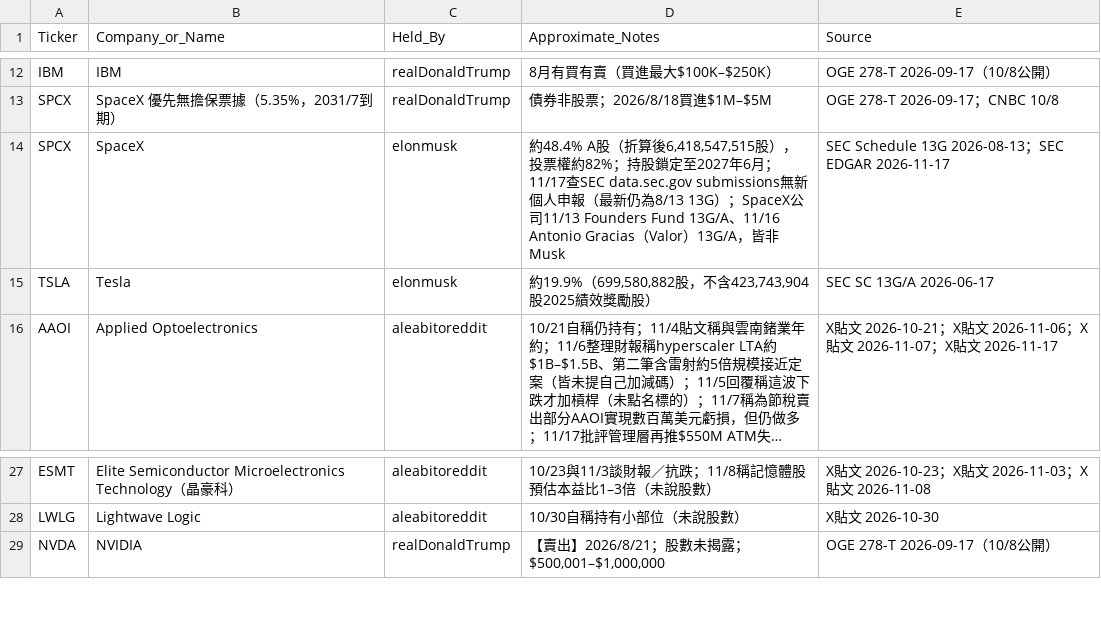
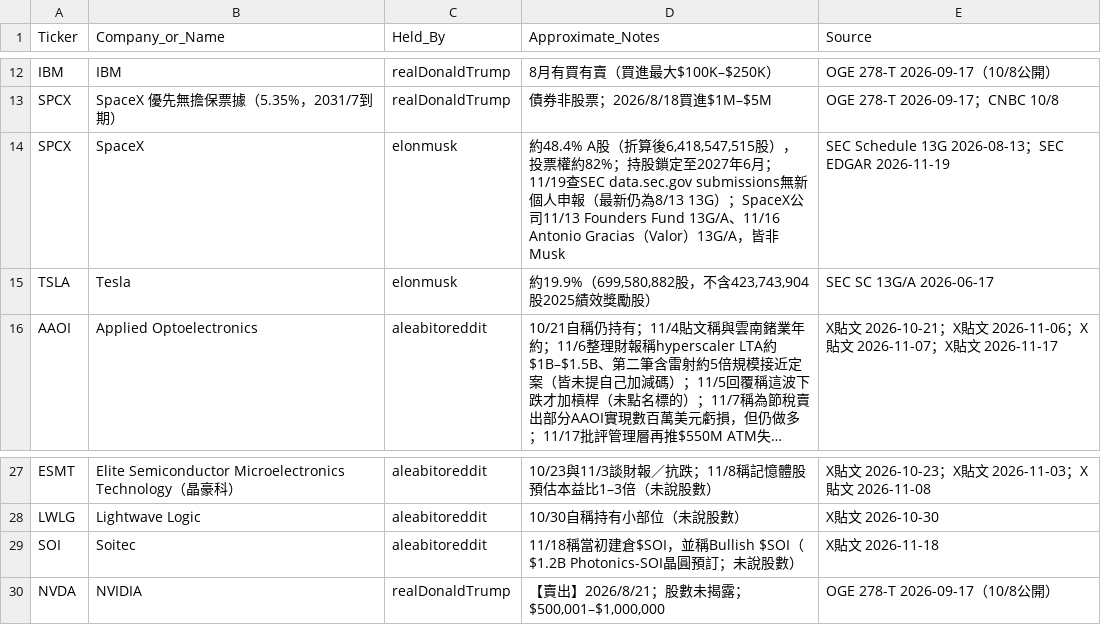
Before and after one commit to aqtjames9/tw-stock-news, a CSV file: data/holdings_latest.csv, drawn as a sheet; only a part is shown, gaps mark what is left out; long unchanged cells end in ….

```diff
--- a/data/holdings_latest.csv
+++ b/data/holdings_latest.csv
@@ -13,3 +13,3 @@ IBM,IBM,realDonaldTrump,8月有買有賣（買進最大$100K–$250K）,OGE 278-
 SPCX,SpaceX 優先無擔保票據（5.35%，2031/7到期）,realDonaldTrump,債券非股票；2026/8/18買進$1M–$5M,OGE 278-T 2026-09-17；CNBC 10/8
-SPCX,SpaceX,elonmusk,"約48.4% A股（折算後6,418,547,515股），投票權約82%；持股鎖定至2027年6月；11/17查SEC data.sec.gov submissions無新個人申報（最新仍為8/13 13G）；SpaceX公司11/13 Founders Fund 13G/A、11/16 Antonio Gracias（Valor）13G/A，皆非Musk",SEC Schedule 13G 2026-08-13；SEC EDGAR 2026-11-17
+SPCX,SpaceX,elonmusk,"約48.4% A股（折算後6,418,547,515股），投票權約82%；持股鎖定至2027年6月；11/19查SEC data.sec.gov submissions無新個人申報（最新仍為8/13 13G）；SpaceX公司11/13 Founders Fund 13G/A、11/16 Antonio Gracias（Valor）13G/A，皆非Musk",SEC Schedule 13G 2026-08-13；SEC EDGAR 2026-11-19
 TSLA,Tesla,elonmusk,"約19.9%（699,580,882股，不含423,743,904股2025績效獎勵股）",SEC SC 13G/A 2026-06-17
@@ -28,2 +28,3 @@ ESMT,Elite Semiconductor Microelectronics Technology（晶豪科）,aleabitoredd
 LWLG,Lightwave Logic,aleabitoreddit,10/30自稱持有小部位（未說股數）,X貼文 2026-10-30
+SOI,Soitec,aleabitoreddit,11/18稱當初建倉$SOI，並稱Bullish $SOI（$1.2B Photonics-SOI晶圓預訂；未說股數）,X貼文 2026-11-18
 NVDA,NVIDIA,realDonaldTrump,"【賣出】2026/8/21；股數未揭露；$500,001–$1,000,000",OGE 278-T 2026-09-17（10/8公開）
```
Also changed, not shown: 2 other files.
